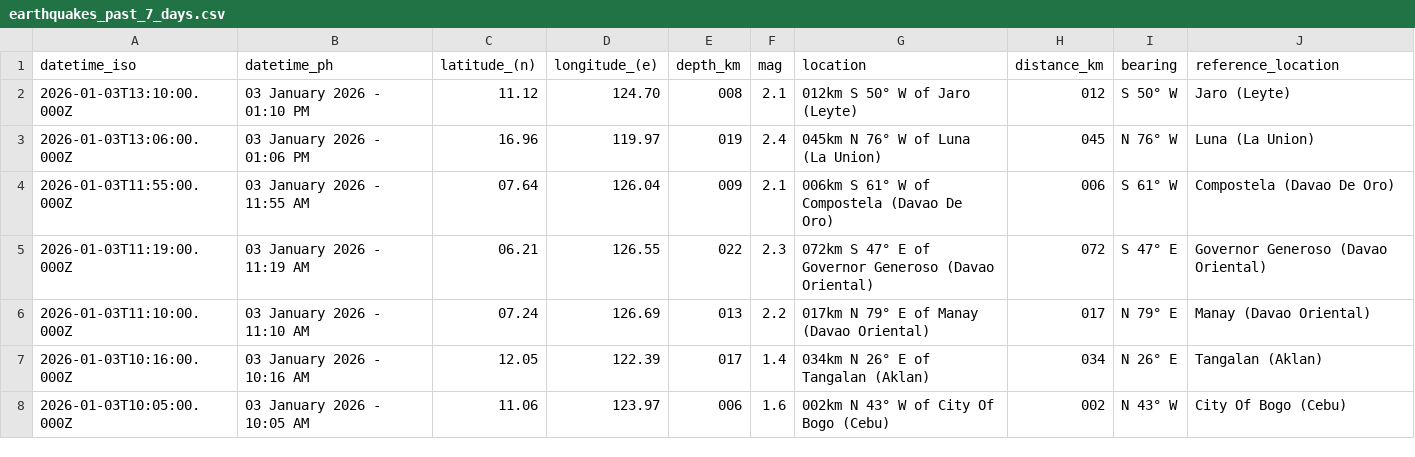
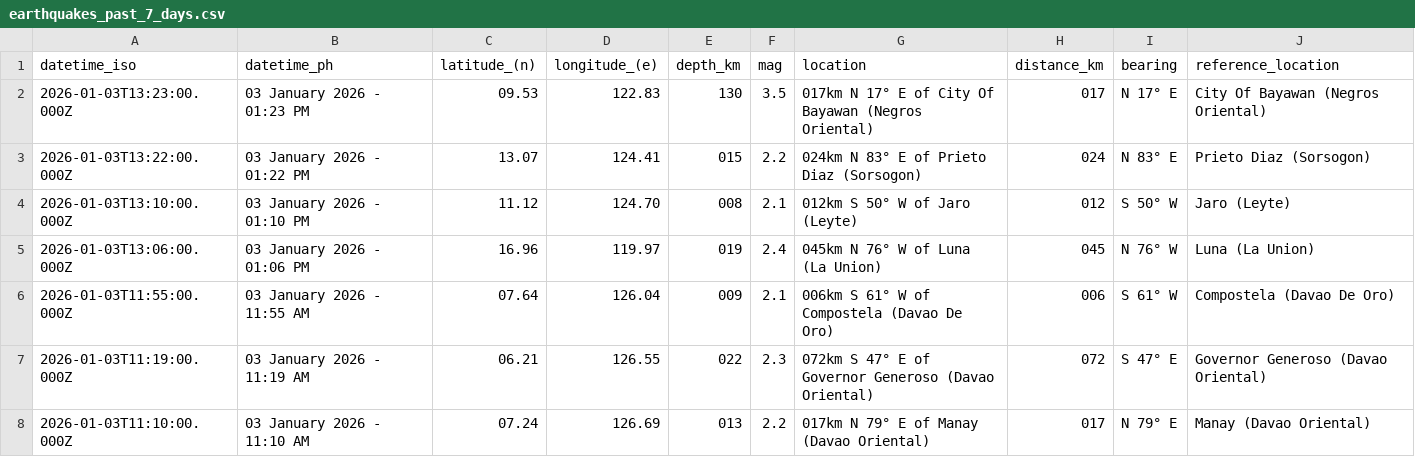
Before and after one commit to chamthesleeptalker/earthquake-tracker, a CSV file: earthquakes_past_7_days.csv, drawn as a sheet; only a part is shown; the shorter side is filled out with more unchanged rows.

```diff
--- a/earthquakes_past_7_days.csv
+++ b/earthquakes_past_7_days.csv
@@ -1,2 +1,4 @@
 datetime_iso,datetime_ph,latitude_(n),longitude_(e),depth_km,mag,location,distance_km,bearing,reference_location
+2026-01-03T13:23:00.000Z,03 January 2026 - 01:23 PM,09.53,122.83,130,3.5,017km N 17° E of City Of Bayawan (Negros Oriental),017,N 17° E,City Of Bayawan (Negros Oriental)
+2026-01-03T13:22:00.000Z,03 January 2026 - 01:22 PM,13.07,124.41,015,2.2,024km N 83° E of Prieto Diaz (Sorsogon),024,N 83° E,Prieto Diaz (Sorsogon)
 2026-01-03T13:10:00.000Z,03 January 2026 - 01:10 PM,11.12,124.70,008,2.1,012km S 50° W of Jaro (Leyte),012,S 50° W,Jaro (Leyte)
```
Also changed, not shown: earthquake_summary_stats.csv, earthquakes_past_24_hours.csv, 5 other files.
